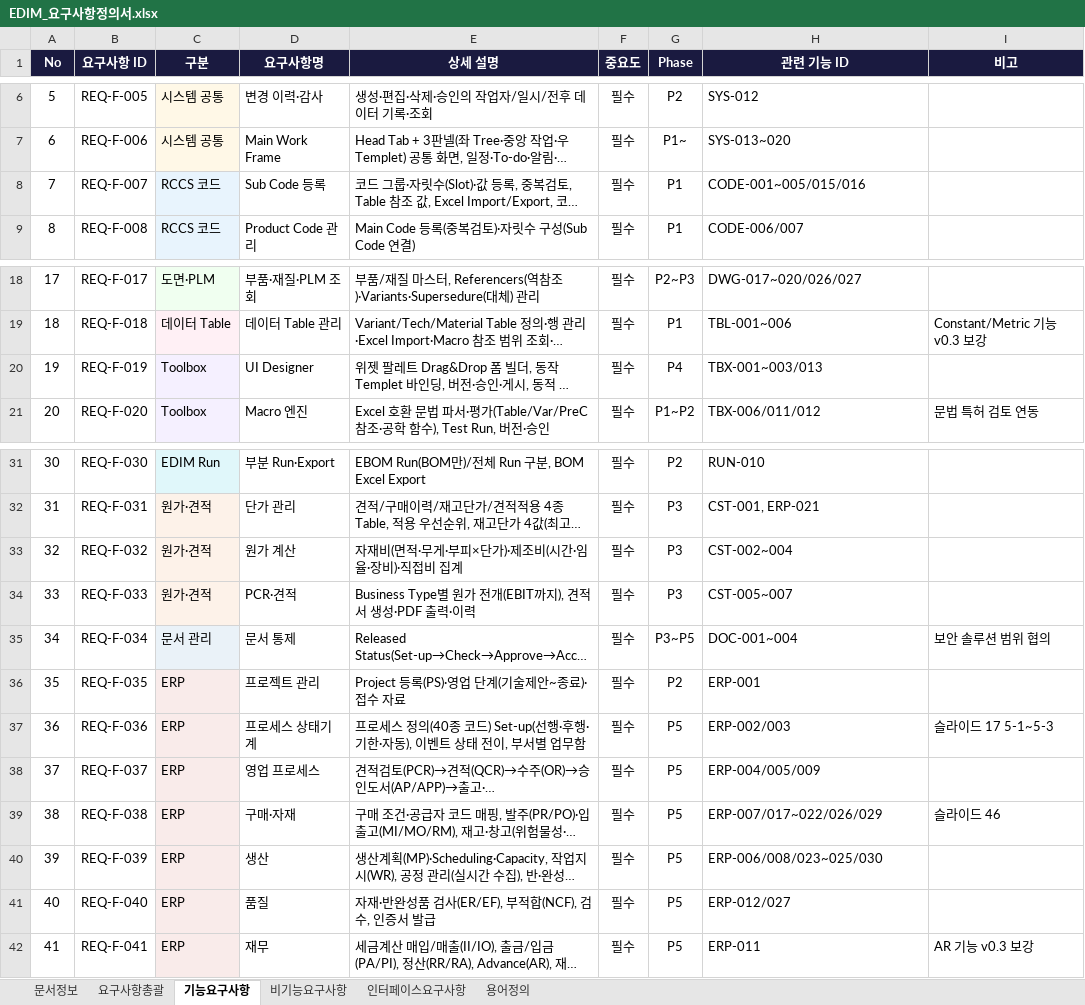
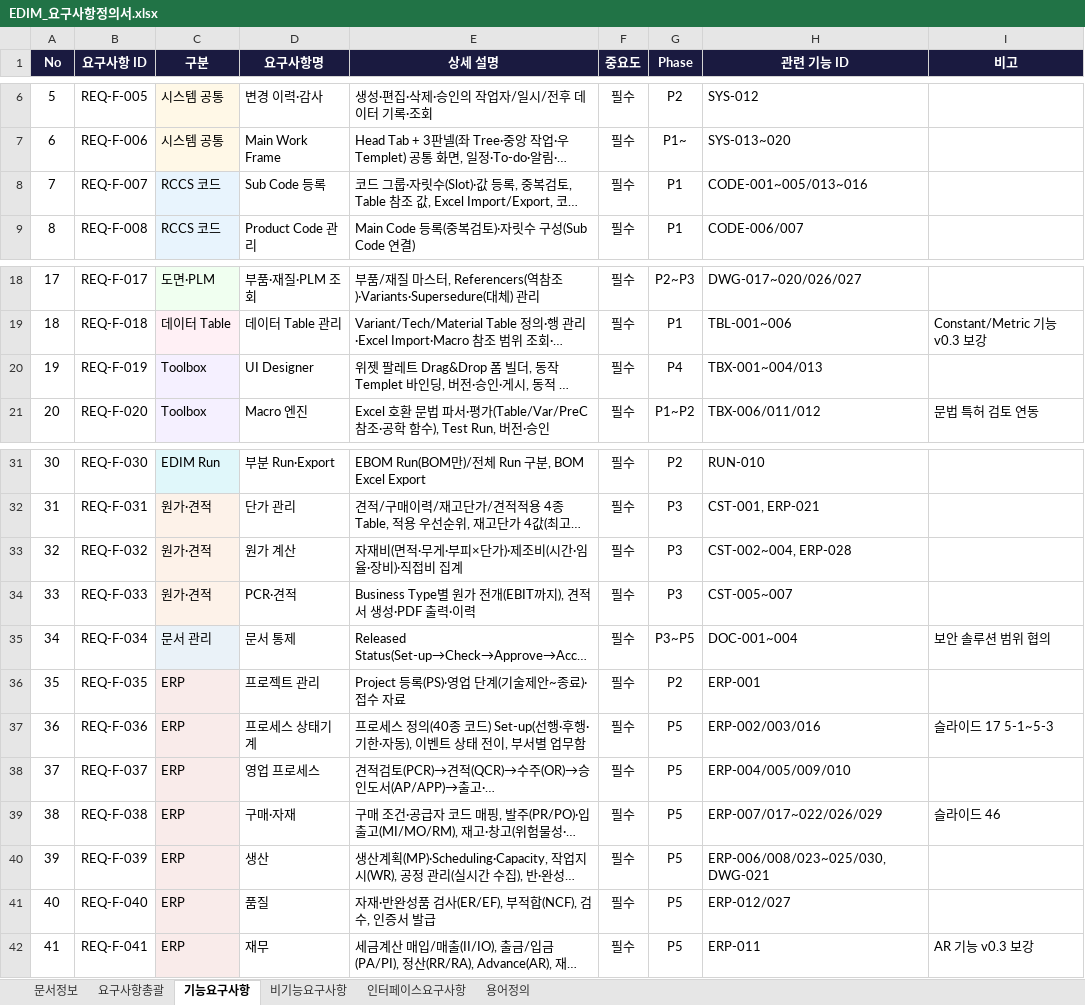
Before and after one commit to fankh/external-projects, an Excel workbook: edim-ai-blueprint/docs/02_요구사항/EDIM_요구사항정의서.xlsx, sheet 기능요구사항, drawn as a sheet; only a part is shown, gaps mark what is left out; long unchanged cells end in …; values as stored, in another font and other column widths than the file's, no borders; the diff names each change by its address in the sheet, - before the commit and + after, or states it on an @@ line.

Commit message:
edim-ai-blueprint: 산출물목록(34종 레지스터) + 요구사항추적표(RTM 자동 생성) 추가
- EDIM_산출물목록.xlsx: SI 표준 산출물 34종 — 완료 9·진행 2·템플릿 3·예정 20,
  단계별(영업/착수/분석/설계/구현시험/이행운영), 우선 권고 3건
- EDIM_요구사항추적표.xlsx: 요구사항·기능·메뉴 xlsx 조인 자동 생성 —
  REQ→기능→메뉴→화면→컴포넌트→DB 179행, 커버리지 검증 시트
- RTM 검증으로 요구사항정의서 v0.2 보정 (미연결 기능 7건 편입 → 178/178)
- 개요 §14 로드맵 갱신

```diff
--- a/edim-ai-blueprint/docs/02_요구사항/EDIM_요구사항정의서.xlsx (sheet 기능요구사항)
+++ b/edim-ai-blueprint/docs/02_요구사항/EDIM_요구사항정의서.xlsx (sheet 기능요구사항)
-H8 (관련 기능 ID): CODE-001~005/015/016
+H8 (관련 기능 ID): CODE-001~005/013~016
-H20 (관련 기능 ID): TBX-001~003/013
+H20 (관련 기능 ID): TBX-001~004/013
-H33 (관련 기능 ID): CST-002~004
+H33 (관련 기능 ID): CST-002~004, ERP-028
-H37 (관련 기능 ID): ERP-002/003
+H37 (관련 기능 ID): ERP-002/003/016
-H38 (관련 기능 ID): ERP-004/005/009
+H38 (관련 기능 ID): ERP-004/005/009/010
-H40 (관련 기능 ID): ERP-006/008/023~025/030
+H40 (관련 기능 ID): ERP-006/008/023~025/030, DWG-021
```
Also changed, not shown: 6 other files.
